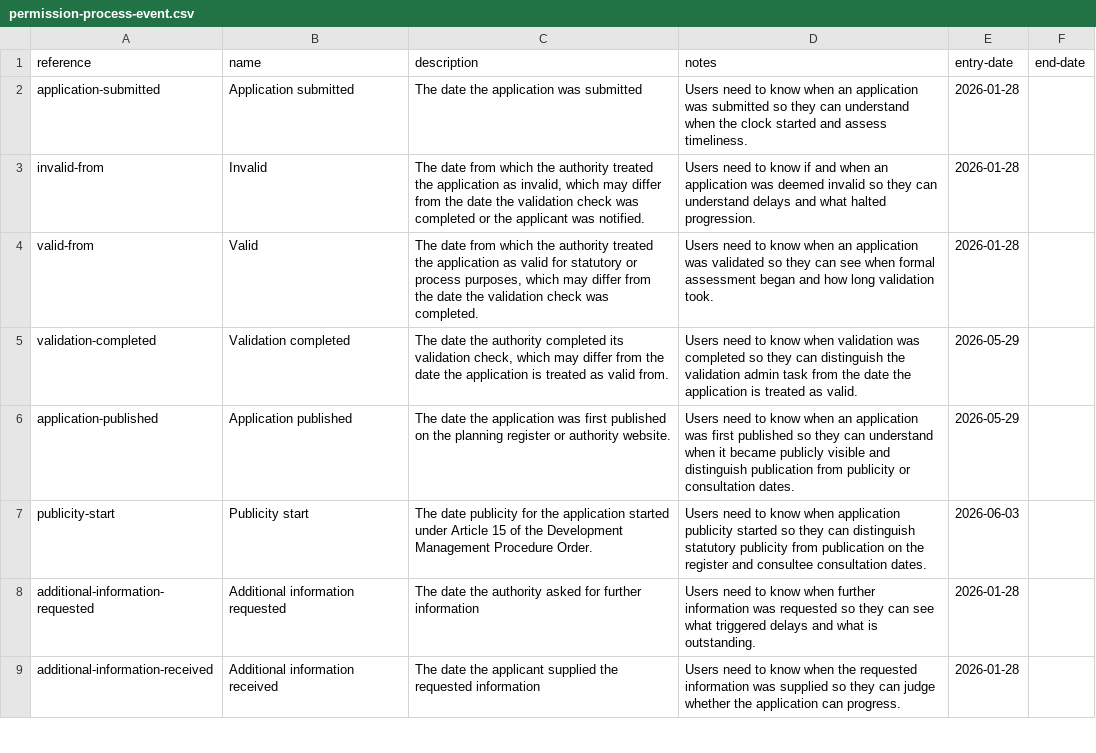
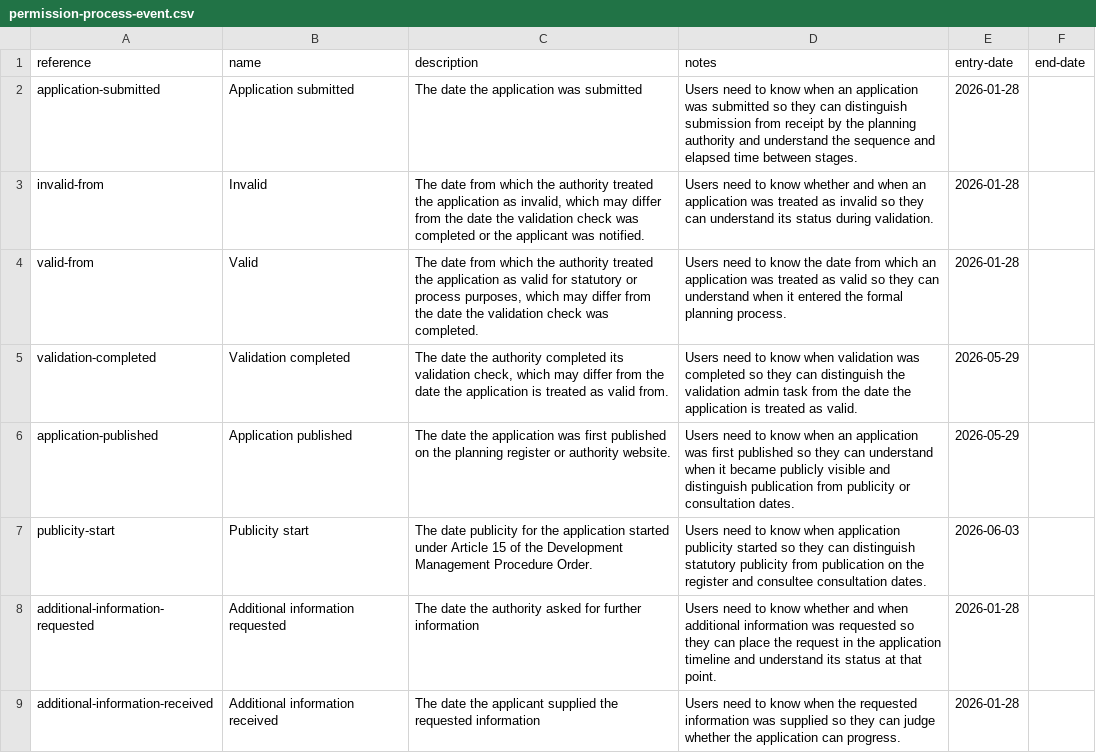
Before and after one commit to digital-land/planning-application-data-specification, a CSV file: data/codelist/permission-process-event.csv, drawn as a sheet; only a part is shown; the diff covers the shown part only.

Commit message:
need: rationalise process and transparency user needs

```diff
--- a/data/codelist/permission-process-event.csv
+++ b/data/codelist/permission-process-event.csv
@@ -1,5 +1,5 @@
 reference,name,description,notes,entry-date,end-date
-application-submitted,Application submitted,The date the application was submitted,Users need to know when an application was submitted so they can understand when the clock started and assess timeliness.,2026-01-28,
-invalid-from,Invalid,"The date from which the authority treated the application as invalid, which may differ from the date the validation check was completed or the applicant was notified.",Users need to know if and when an application was deemed invalid so they can understand delays and what halted progression.,2026-01-28,
-valid-from,Valid,"The date from which the authority treated the application as valid for statutory or process purposes, which may differ from the date the validation check was completed.",Users need to know when an application was validated so they can see when formal assessment began and how long validation took.,2026-01-28,
+application-submitted,Application submitted,The date the application was submitted,Users need to know when an application was submitted so they can distinguish submission from receipt by the planning authority and understand the sequence and elapsed time between stages.,2026-01-28,
+invalid-from,Invalid,"The date from which the authority treated the application as invalid, which may differ from the date the validation check was completed or the applicant was notified.",Users need to know whether and when an application was treated as invalid so they can understand its status during validation.,2026-01-28,
+valid-from,Valid,"The date from which the authority treated the application as valid for statutory or process purposes, which may differ from the date the validation check was completed.",Users need to know the date from which an application was treated as valid so they can understand when it entered the formal planning process.,2026-01-28,
 validation-completed,Validation completed,"The date the authority completed its validation check, which may differ from the date the application is treated as valid from.",Users need to know when validation was completed so they can distinguish the validation admin task from the date the application is treated as valid.,2026-05-29,
@@ -7,3 +7,3 @@ application-published,Application published,The date the application was first p
 publicity-start,Publicity start,The date publicity for the application started under Article 15 of the Development Management Procedure Order.,Users need to know when application publicity started so they can distinguish statutory publicity from publication on the register and consultee consultation dates.,2026-06-03,
-additional-information-requested,Additional information requested,The date the authority asked for further information,Users need to know when further information was requested so they can see what triggered delays and what is outstanding.,2026-01-28,
+additional-information-requested,Additional information requested,The date the authority asked for further information,Users need to know whether and when additional information was requested so they can place the request in the application timeline and understand its status at that point.,2026-01-28,
 additional-information-received,Additional information received,The date the applicant supplied the requested information,Users need to know when the requested information was supplied so they can judge whether the application can progress.,2026-01-28,
```
Also changed, not shown: 8 edited cells elsewhere in this file, 36 other files.
